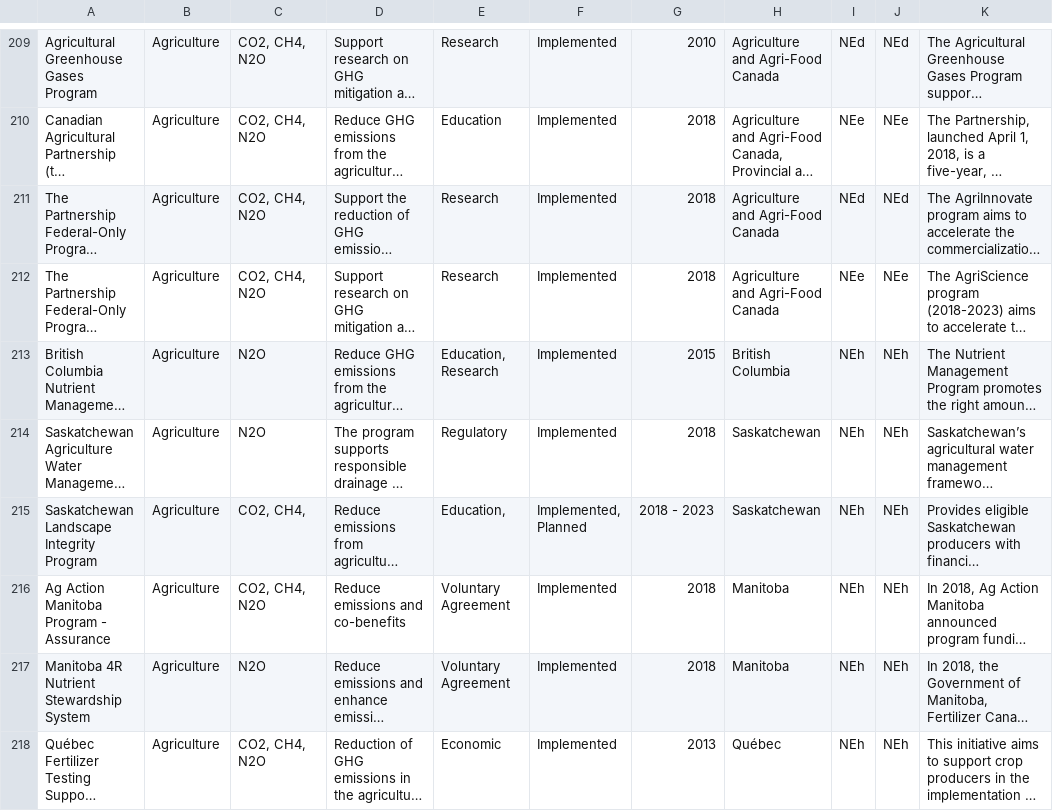
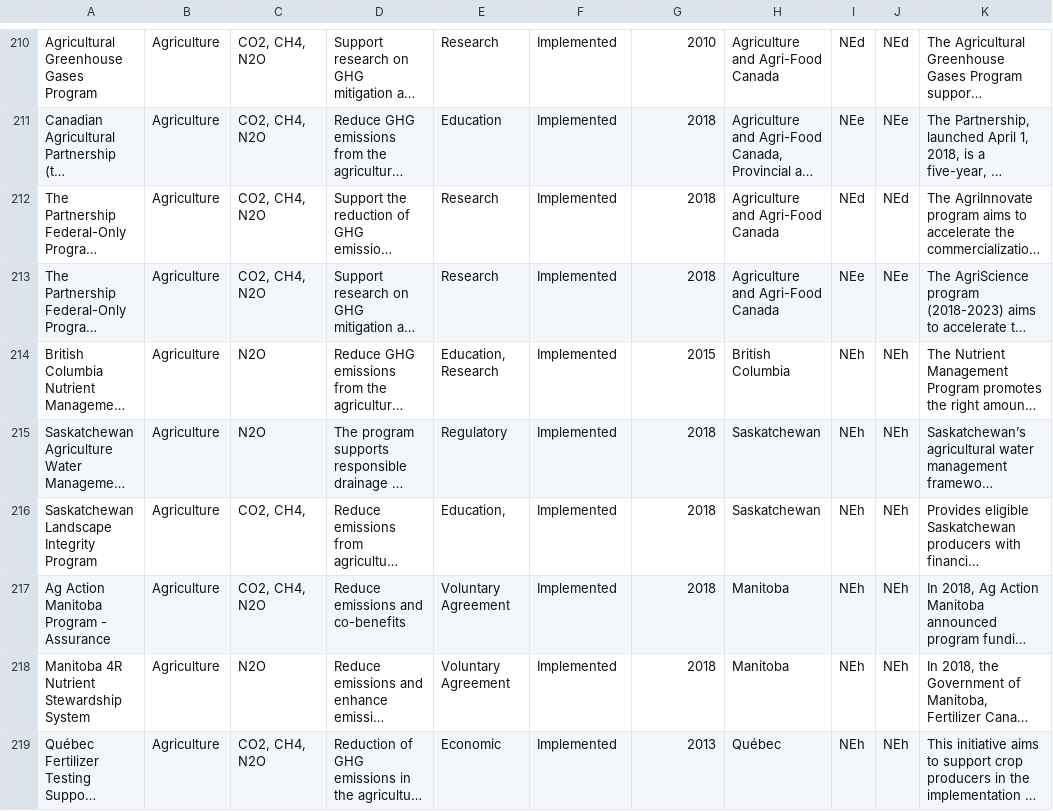
Before and after one commit to edward-le-coding/cpsc436-carbon-emissions-cda-project, a CSV file: data/policy/Biennial_Report_Raw_Data.csv, drawn as a sheet; only a part is shown, gaps mark what is left out; long unchanged cells end in …; addresses are those after the commit; the diff covers the shown part only; the diff names each change by its address in the sheet, - before the commit and + after, or states it on an @@ line.

```diff
--- a/data/policy/Biennial_Report_Raw_Data.csv
+++ b/data/policy/Biennial_Report_Raw_Data.csv
-F216: Implemented, Planned
+F216: Implemented
-G216: 2018 - 2023
+G216: 2018
```
Also changed, not shown: 1 added row, 8 removed rows and 49 edited cells elsewhere in this file, 5 other files.
